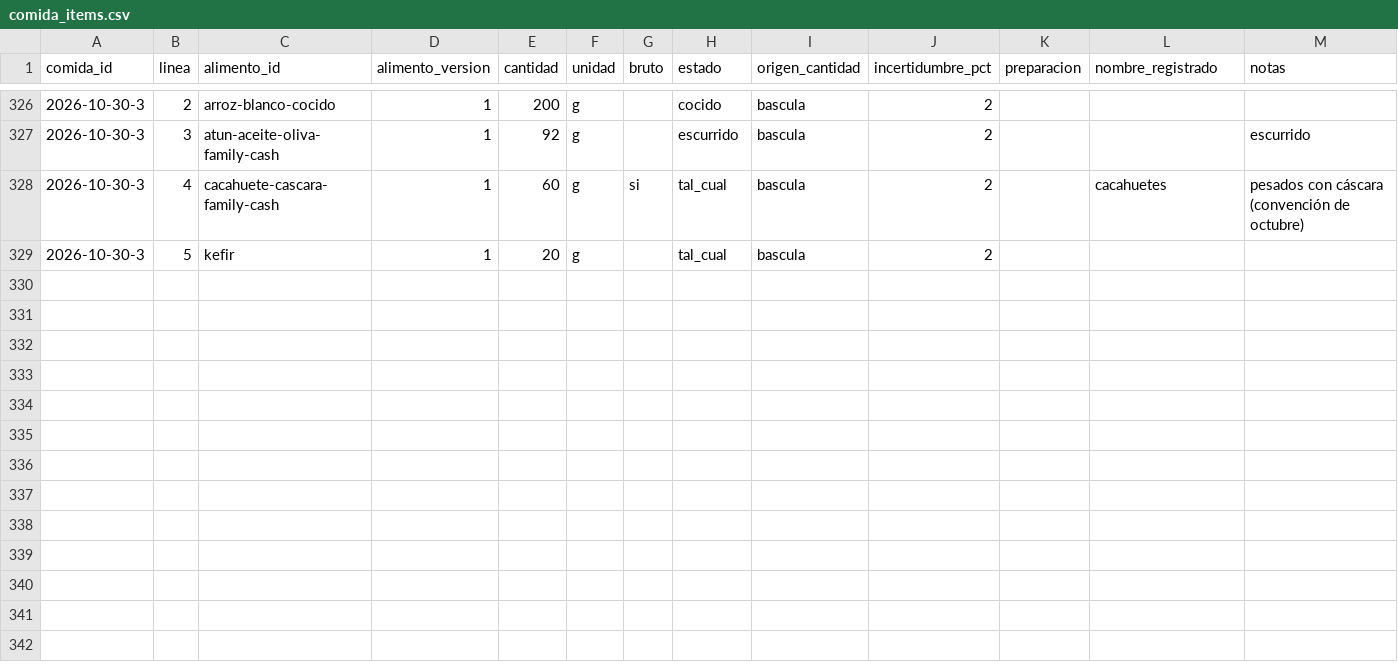
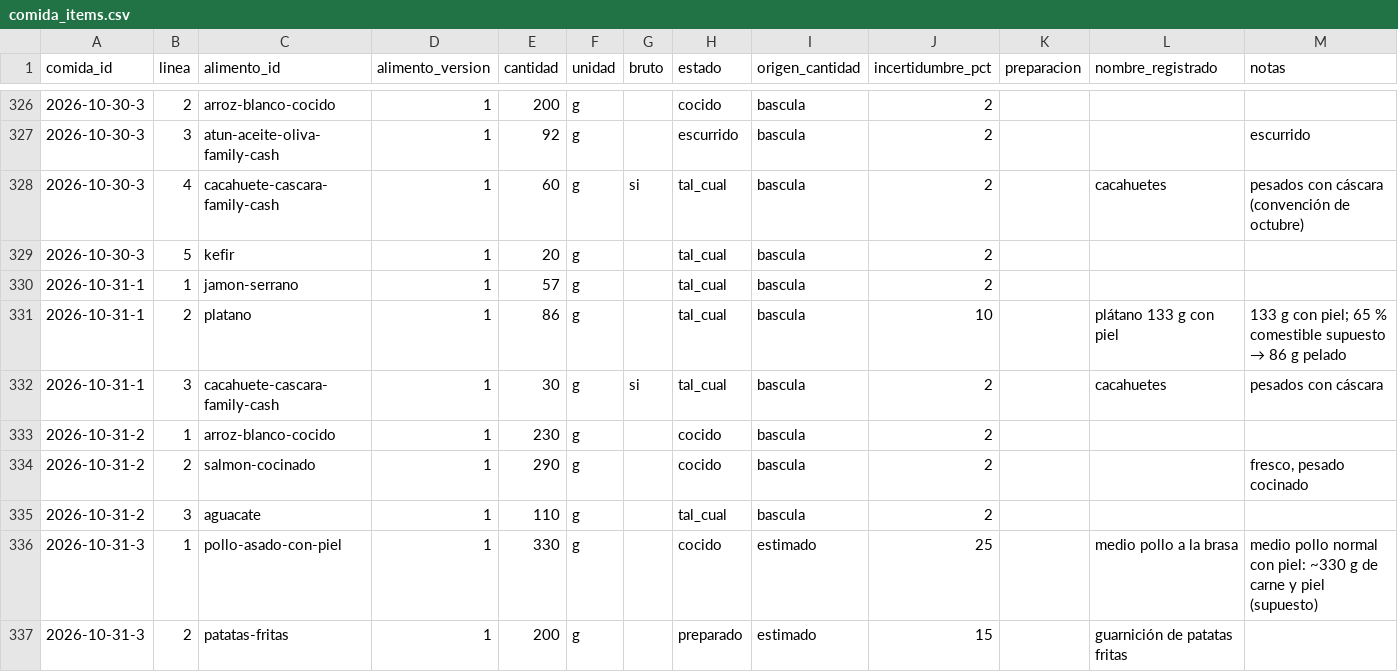
Before and after one commit to DreiSup/salud, a CSV file: datos/comida_items.csv, drawn as a sheet; only a part is shown, gaps mark what is left out; the diff names each change by its address in the sheet, - before the commit and + after, or states it on an @@ line.

```diff
--- a/datos/comida_items.csv
+++ b/datos/comida_items.csv
+row 330: 2026-10-31-1 | 1 | jamon-serrano | 1 | 57 | g |  | tal_cual | bascula | 2
+row 331: 2026-10-31-1 | 2 | platano | 1 | 86 | g |  | tal_cual | bascula | 10 |  | plátano 133 g con piel | 133 g con piel; 65 % comestible supuesto → 86 g pelado
+row 332: 2026-10-31-1 | 3 | cacahuete-cascara-family-cash | 1 | 30 | g | si | tal_cual | bascula | 2 |  | cacahuetes | pesados con cáscara
+row 333: 2026-10-31-2 | 1 | arroz-blanco-cocido | 1 | 230 | g |  | cocido | bascula | 2
+row 334: 2026-10-31-2 | 2 | salmon-cocinado | 1 | 290 | g |  | cocido | bascula | 2 |  |  | fresco, pesado cocinado
+row 335: 2026-10-31-2 | 3 | aguacate | 1 | 110 | g |  | tal_cual | bascula | 2
+row 336: 2026-10-31-3 | 1 | pollo-asado-con-piel | 1 | 330 | g |  | cocido | estimado | 25 |  | medio pollo a la brasa | medio pollo normal con piel: ~330 g de carne y piel (supuesto)
+row 337: 2026-10-31-3 | 2 | patatas-fritas | 1 | 200 | g |  | preparado | estimado | 15 |  | guarnición de patatas fritas
```
Also changed, not shown: datos/alimentos.csv, datos/comidas.csv, 3 other files.
